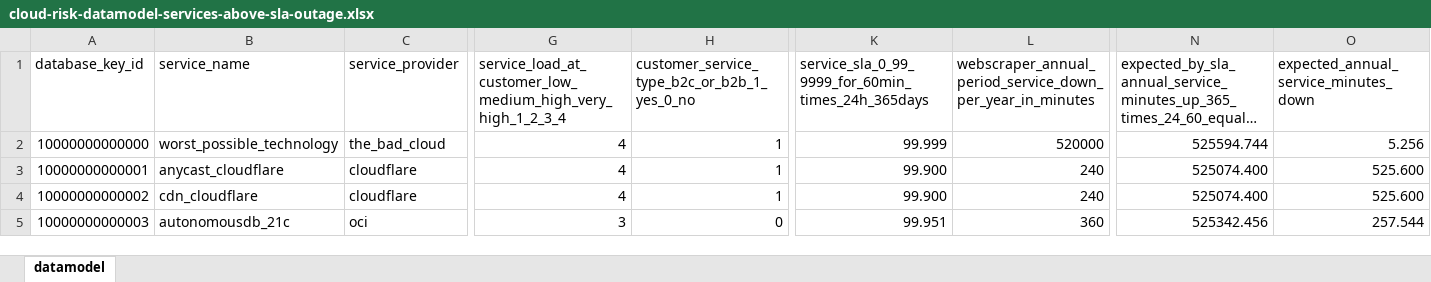
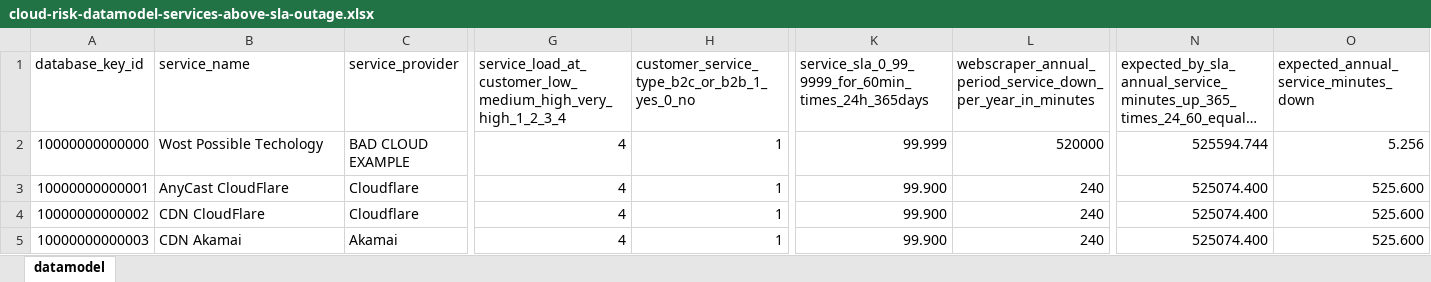
Before and after one commit to jpacerqueira/insureyourtechcloudgraph, an Excel workbook: information/datamodel/cloud-risk-datamodel-services-above-sla-outage.xlsx, sheet datamodel, drawn as a sheet; only a part is shown, gaps mark what is left out; long unchanged cells end in …; values as stored, in another font and other column widths than the file's, no cell formats; charts and pictures not drawn; the diff covers the shown part only; the diff names each change by its address in the sheet, - before the commit and + after, or states it on an @@ line.

```diff
--- a/information/datamodel/cloud-risk-datamodel-services-above-sla-outage.xlsx (sheet datamodel)
+++ b/information/datamodel/cloud-risk-datamodel-services-above-sla-outage.xlsx (sheet datamodel)
-B2 (service_name): worst_possible_technology
+B2 (service_name): Wost Possible Techology
-C2 (service_provider): the_bad_cloud
+C2 (service_provider): BAD CLOUD EXAMPLE
-B3 (service_name): anycast_cloudflare
+B3 (service_name): AnyCast CloudFlare
-C3:C4 (service_provider): cloudflare
+C3:C4 (service_provider): Cloudflare
-B4 (service_name): cdn_cloudflare
+B4 (service_name): CDN CloudFlare
-B5 (service_name): autonomousdb_21c
+B5 (service_name): CDN Akamai
-C5 (service_provider): oci
+C5 (service_provider): Akamai
-G5: 3
+G5: 4
-H5: 0
+H5: 1
-K5: 99.951
+K5: 99.900
-L5: 360
+L5: 240
-N5: 525342.456
+N5: 525074.400
-O5: 257.544
+O5: 525.600
```
Also changed, not shown: 3 added rows and 635 edited cells elsewhere in this sheet, cell formats, formulas that keep their value, information/datamodel/webscraping-public-cloud-outages-list.xlsx, 7 other files.
